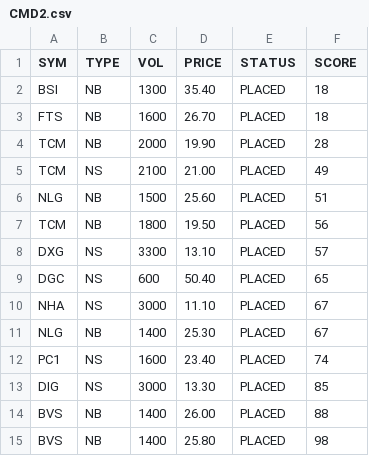
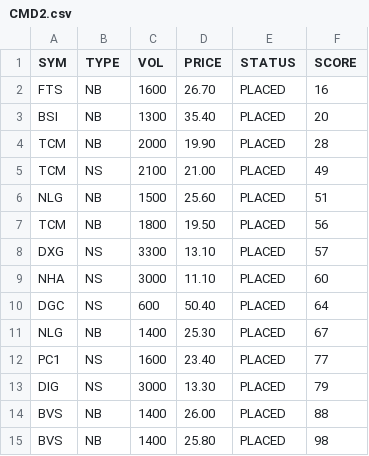
Before and after one commit to cali-invest/portfolio-live, a CSV file: data/CMD2.csv, drawn as a sheet.

```diff
--- a/data/CMD2.csv
+++ b/data/CMD2.csv
@@ -1,4 +1,4 @@
 SYM,TYPE,VOL,PRICE,STATUS,SCORE
-BSI,NB,1300,35.40,PLACED,18
-FTS,NB,1600,26.70,PLACED,18
+FTS,NB,1600,26.70,PLACED,16
+BSI,NB,1300,35.40,PLACED,20
 TCM,NB,2000,19.90,PLACED,28
@@ -8,7 +8,7 @@ TCM,NB,1800,19.50,PLACED,56
 DXG,NS,3300,13.10,PLACED,57
-DGC,NS,600,50.40,PLACED,65
-NHA,NS,3000,11.10,PLACED,67
+NHA,NS,3000,11.10,PLACED,60
+DGC,NS,600,50.40,PLACED,64
 NLG,NB,1400,25.30,PLACED,67
-PC1,NS,1600,23.40,PLACED,74
-DIG,NS,3000,13.30,PLACED,85
+PC1,NS,1600,23.40,PLACED,77
+DIG,NS,3000,13.30,PLACED,79
 BVS,NB,1400,26.00,PLACED,88
```
Also changed, not shown: data/CMD.csv, data/PORTFOLIO.csv, 3 other files.
